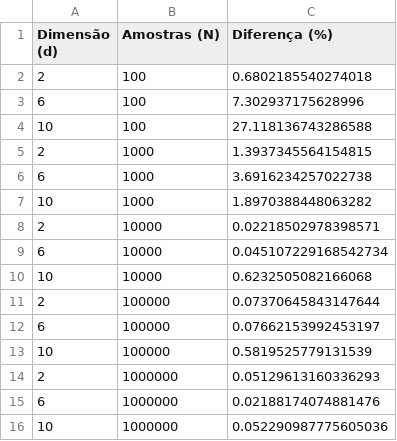
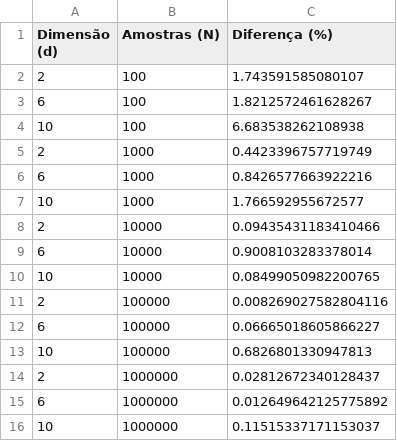
Before and after one commit to JuniorAlencar/TopFisTeo2024.2, a CSV file: Lista_1/questões/resultados_integral.csv, drawn as a sheet.

Commit message:
questões

```diff
--- a/Lista_1/questões/resultados_integral.csv
+++ b/Lista_1/questões/resultados_integral.csv
@@ -1,16 +1,16 @@
 Dimensão (d),Amostras (N),Diferença (%)
-2,100,0.6802185540274018
-6,100,7.302937175628996
-10,100,27.118136743286588
-2,1000,1.3937345564154815
-6,1000,3.6916234257022738
-10,1000,1.8970388448063282
-2,10000,0.02218502978398571
-6,10000,0.045107229168542734
-10,10000,0.6232505082166068
-2,100000,0.07370645843147644
-6,100000,0.07662153992453197
-10,100000,0.5819525779131539
-2,1000000,0.05129613160336293
-6,1000000,0.02188174074881476
-10,1000000,0.052290987775605036
+2,100,1.743591585080107
+6,100,1.8212572461628267
+10,100,6.683538262108938
+2,1000,0.4423396757719749
+6,1000,0.8426577663922216
+10,1000,1.766592955672577
+2,10000,0.09435431183410466
+6,10000,0.9008103283378014
+10,10000,0.08499050982200765
+2,100000,0.008269027582804116
+6,100000,0.06665018605866227
+10,100000,0.6826801330947813
+2,1000000,0.02812672340128437
+6,1000000,0.012649642125775892
+10,1000000,0.11515337171153037
```
Also changed, not shown: 4 other files.
